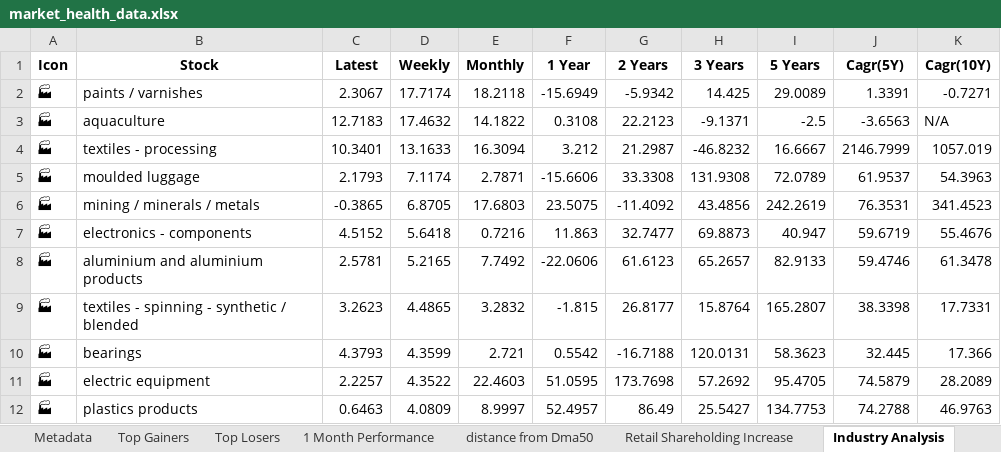
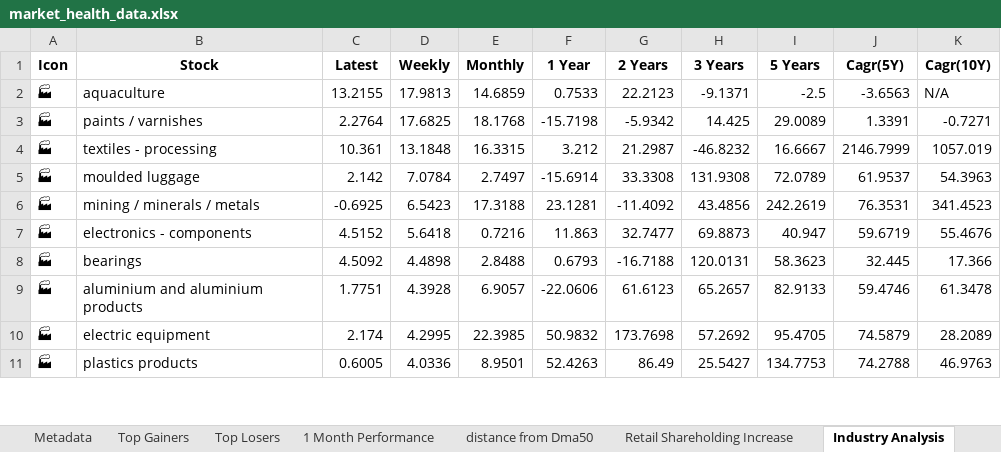
Before and after one commit to twyvernss/market-health-data, an Excel workbook: market_health_data.xlsx, sheet Industry Analysis, drawn as a sheet; only a part is shown; values as stored, in another font and other column widths than the file's, no borders; removed rows and columns are numbered as before the commit, all else as after; the diff covers the shown part only; the diff names each change by its address in the sheet, - before the commit and + after, or states it on an @@ line.

```diff
--- a/market_health_data.xlsx (sheet Industry Analysis)
+++ b/market_health_data.xlsx (sheet Industry Analysis)
-row 2: 🏭 | paints / varnishes | 2.3067 | 17.7174 | 18.2118 | -15.6949 | -5.9342 | 14.425 | 29.0089 | 1.3391 | -0.7271
-C2 (Latest): 12.7183
+C2 (Latest): 13.2155
-D2 (Weekly): 17.4632
+D2 (Weekly): 17.9813
-E2 (Monthly): 14.1822
+E2 (Monthly): 14.6859
-F2 (1 Year): 0.3108
+F2 (1 Year): 0.7533
+row 3: 🏭 | paints / varnishes | 2.2764 | 17.6825 | 18.1768 | -15.7198 | -5.9342 | 14.425 | 29.0089 | 1.3391 | -0.7271
-C4 (Latest): 10.3401
+C4 (Latest): 10.361
-D4 (Weekly): 13.1633
+D4 (Weekly): 13.1848
-E4 (Monthly): 16.3094
+E4 (Monthly): 16.3315
-C5 (Latest): 2.1793
+C5 (Latest): 2.142
-D5 (Weekly): 7.1174
+D5 (Weekly): 7.0784
-E5 (Monthly): 2.7871
+E5 (Monthly): 2.7497
-F5 (1 Year): -15.6606
+F5 (1 Year): -15.6914
-C6 (Latest): -0.3865
+C6 (Latest): -0.6925
-D6 (Weekly): 6.8705
+D6 (Weekly): 6.5423
-E6 (Monthly): 17.6803
+E6 (Monthly): 17.3188
-F6 (1 Year): 23.5075
+F6 (1 Year): 23.1281
+row 8: 🏭 | bearings | 4.5092 | 4.4898 | 2.8488 | 0.6793 | -16.7188 | 120.0131 | 58.3623 | 32.445 | 17.366
-C9 (Latest): 2.5781
+C9 (Latest): 1.7751
-D9 (Weekly): 5.2165
+D9 (Weekly): 4.3928
-E9 (Monthly): 7.7492
+E9 (Monthly): 6.9057
-row 9: 🏭 | textiles - spinning - synthetic / blended | 3.2623 | 4.4865 | 3.2832 | -1.815 | 26.8177 | 15.8764 | 165.2807 | 38.3398 | 17.7331
-row 10: 🏭 | bearings | 4.3793 | 4.3599 | 2.721 | 0.5542 | -16.7188 | 120.0131 | 58.3623 | 32.445 | 17.366
-C10 (Latest): 2.2257
+C10 (Latest): 2.174
-D10 (Weekly): 4.3522
+D10 (Weekly): 4.2995
-E10 (Monthly): 22.4603
+E10 (Monthly): 22.3985
-F10 (1 Year): 51.0595
+F10 (1 Year): 50.9832
-C11 (Latest): 0.6463
+C11 (Latest): 0.6005
-D11 (Weekly): 4.0809
+D11 (Weekly): 4.0336
-E11 (Monthly): 8.9997
+E11 (Monthly): 8.9501
-F11 (1 Year): 52.4957
+F11 (1 Year): 52.4263
```
Also changed, not shown: 17 added rows, 16 removed rows and 137 edited cells elsewhere in this sheet, sheet Top Gainers, sheet Top Losers, sheet 2 Week Return, sheet Stock List, sheet 1 Month Performance, sheet 1 Year Return, 2 more sheets.
